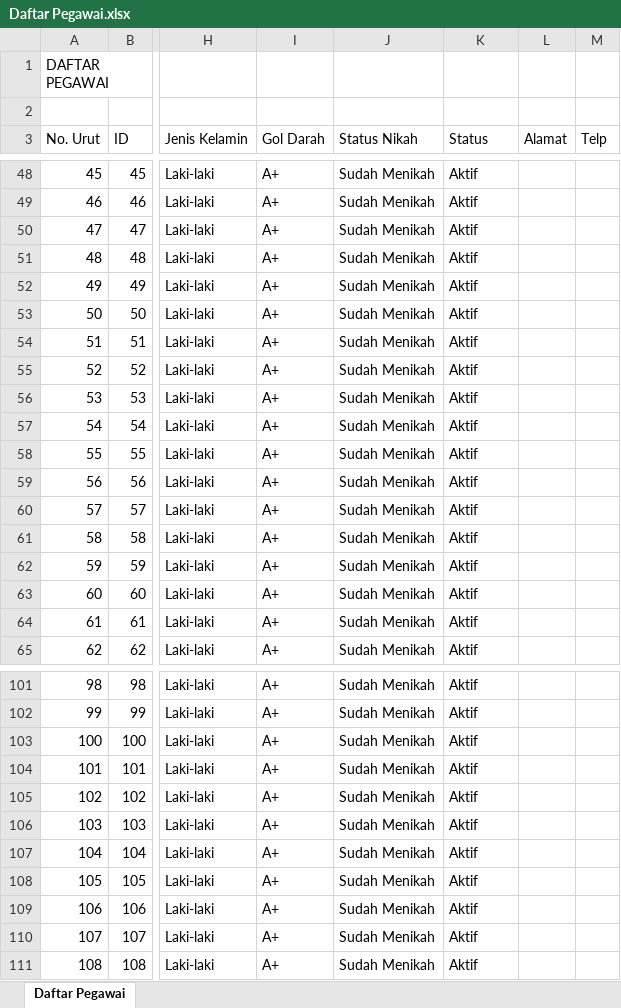
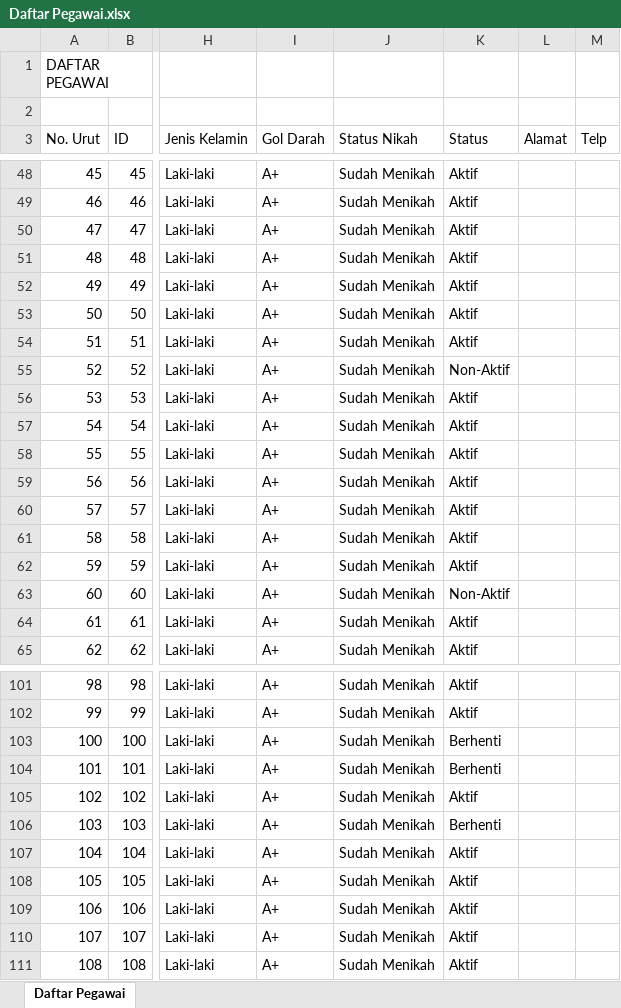
Before and after one commit to FadelNurAkhmad/Simpeg_PT_Gramasurya, an Excel workbook: assets/excel/Daftar Pegawai.xlsx, sheet Daftar Pegawai, drawn as a sheet; only a part is shown, gaps mark what is left out; values as stored, in another font and other column widths than the file's, no borders; the diff covers the shown part only; the diff names each change by its address in the sheet, - before the commit and + after, or states it on an @@ line.

```diff
--- a/assets/excel/Daftar Pegawai.xlsx (sheet Daftar Pegawai)
+++ b/assets/excel/Daftar Pegawai.xlsx (sheet Daftar Pegawai)
-K55 (Status): Aktif
+K55 (Status): Non-Aktif
-K63 (Status): Aktif
+K63 (Status): Non-Aktif
-K103:K104 (Status): Aktif
+K103:K104 (Status): Berhenti
-K106 (Status): Aktif
+K106 (Status): Berhenti
```
Also changed, not shown: 26 edited cells elsewhere in this sheet, assets/excel/Rekap Presensi harian.xlsx, 10 other files.
